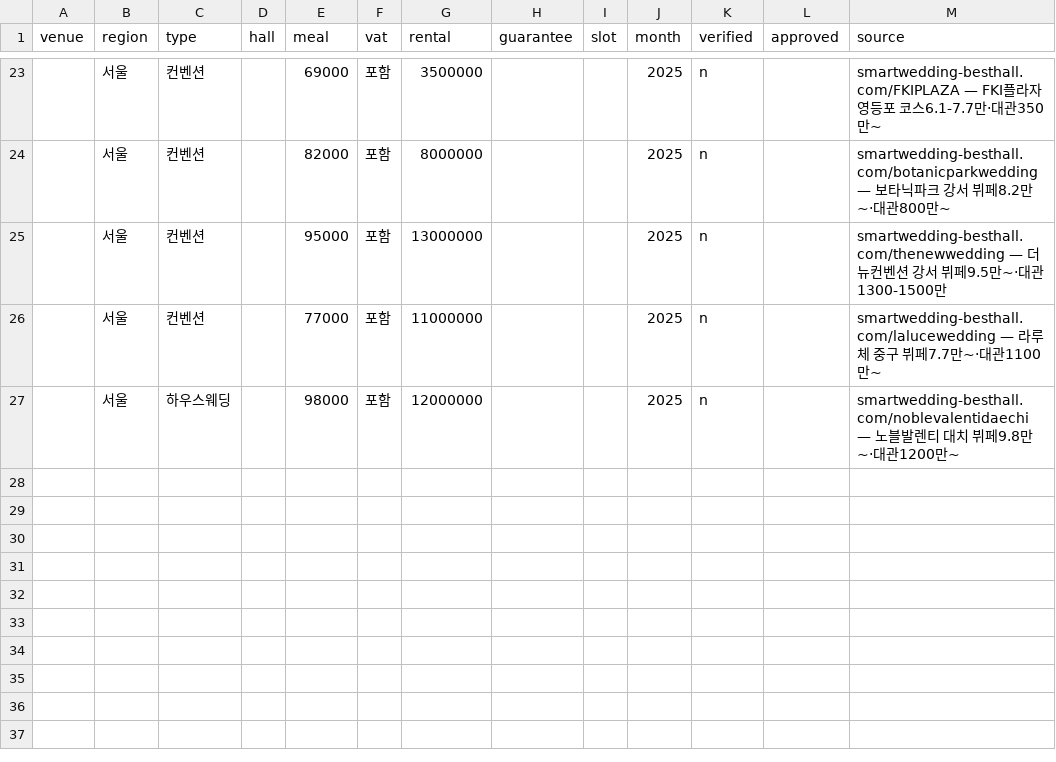
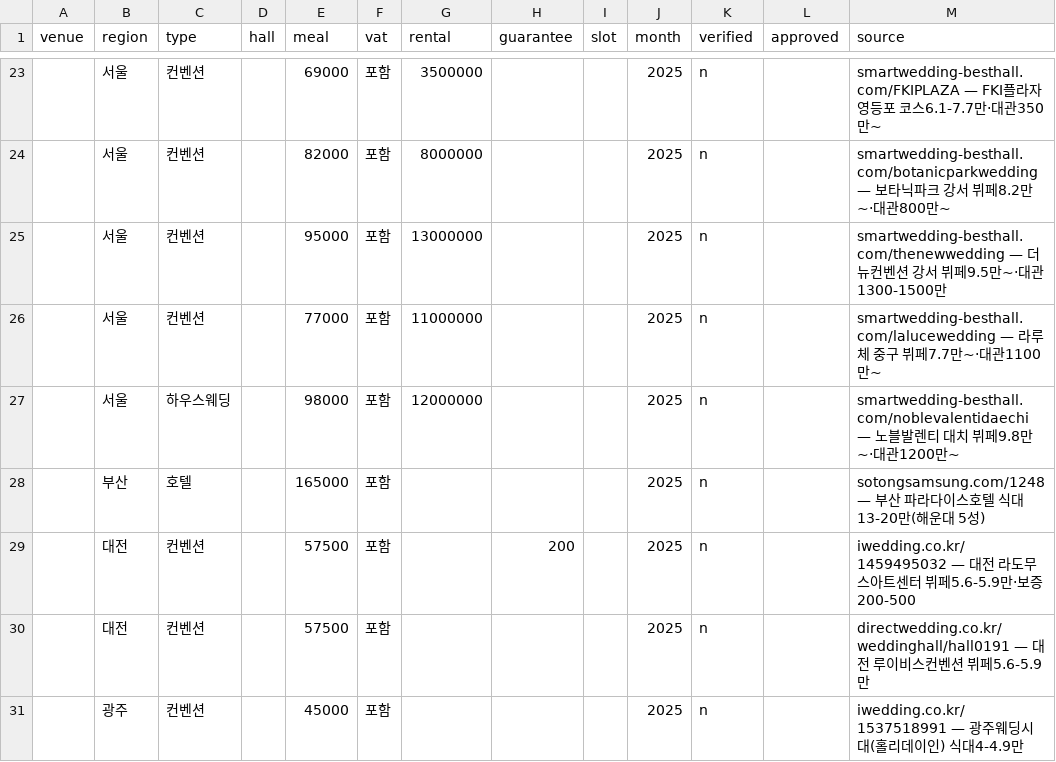
Before and after one commit to ikdd7/test5, a CSV file: seed-web.csv, drawn as a sheet; only a part is shown, gaps mark what is left out; the diff names each change by its address in the sheet, - before the commit and + after, or states it on an @@ line.

```diff
--- a/seed-web.csv
+++ b/seed-web.csv
+row 28:  | 부산 | 호텔 |  | 165000 | 포함 |  |  |  | 2025 | n |  | sotongsamsung.com/1248 — 부산 파라다이스호텔 식대13-20만(해운대 5성)
+row 29:  | 대전 | 컨벤션 |  | 57500 | 포함 |  | 200 |  | 2025 | n |  | iwedding.co.kr/1459495032 — 대전 라도무스아트센터 뷔페5.6-5.9만·보증200-500
+row 30:  | 대전 | 컨벤션 |  | 57500 | 포함 |  |  |  | 2025 | n |  | directwedding.co.kr/weddinghall/hall0191 — 대전 루이비스컨벤션 뷔페5.6-5.9만
+row 31:  | 광주 | 컨벤션 |  | 45000 | 포함 |  |  |  | 2025 | n |  | iwedding.co.kr/1537518991 — 광주웨딩시대(홀리데이인) 식대4-4.9만
```
Also changed, not shown: 6 other files.
